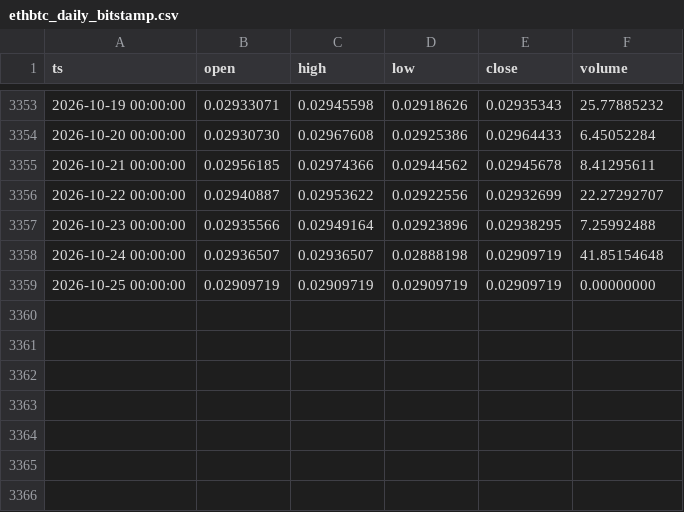
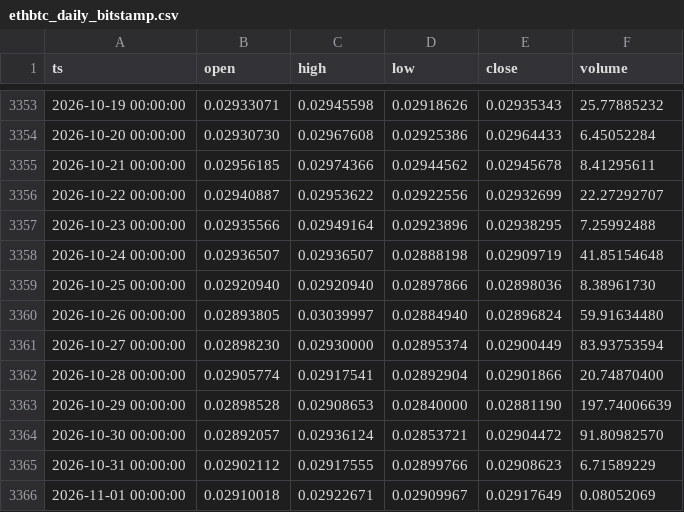
Before and after one commit to thatssoheil/crypto-macro-analysis, a CSV file: data/macro_dataset/ethbtc_daily_bitstamp.csv, drawn as a sheet; only a part is shown, gaps mark what is left out.

Commit message:
Bot weekly dataset refresh 2026-11-01

```diff
--- a/data/macro_dataset/ethbtc_daily_bitstamp.csv
+++ b/data/macro_dataset/ethbtc_daily_bitstamp.csv
@@ -3358,2 +3358,9 @@ ts,open,high,low,close,volume
 2026-10-24 00:00:00,0.02936507,0.02936507,0.02888198,0.02909719,41.85154648
-2026-10-25 00:00:00,0.02909719,0.02909719,0.02909719,0.02909719,0.00000000
+2026-10-25 00:00:00,0.02920940,0.02920940,0.02897866,0.02898036,8.38961730
+2026-10-26 00:00:00,0.02893805,0.03039997,0.02884940,0.02896824,59.91634480
+2026-10-27 00:00:00,0.02898230,0.02930000,0.02895374,0.02900449,83.93753594
+2026-10-28 00:00:00,0.02905774,0.02917541,0.02892904,0.02901866,20.74870400
+2026-10-29 00:00:00,0.02898528,0.02908653,0.02840000,0.02881190,197.74006639
+2026-10-30 00:00:00,0.02892057,0.02936124,0.02853721,0.02904472,91.80982570
+2026-10-31 00:00:00,0.02902112,0.02917555,0.02899766,0.02908623,6.71589229
+2026-11-01 00:00:00,0.02910018,0.02922671,0.02909967,0.02917649,0.08052069
```
Also changed, not shown: data/macro_dataset/bn_oi_eth.csv, data/macro_dataset/btcusd_daily_bitstamp.csv, 50 other files.
